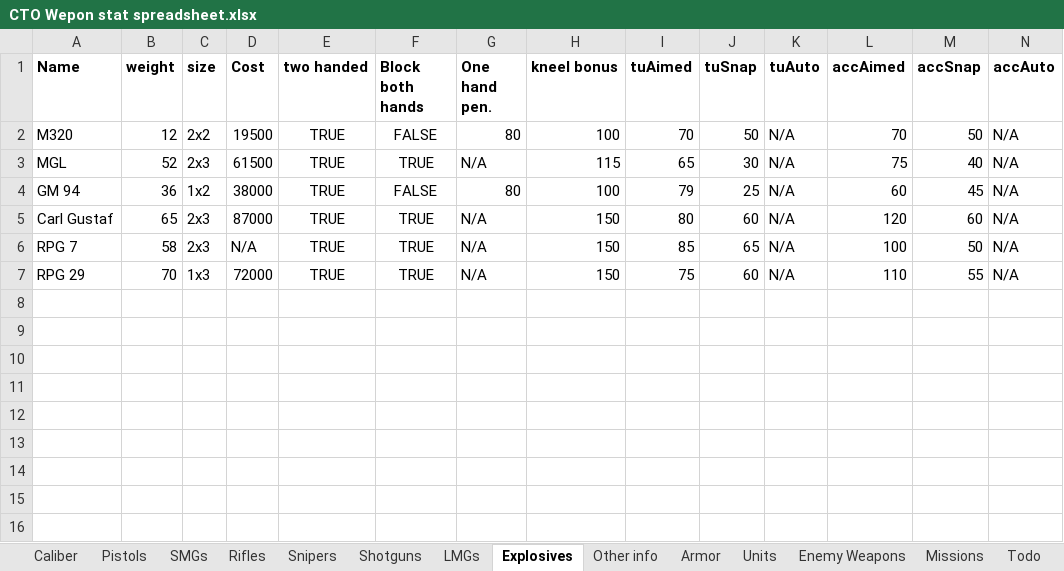
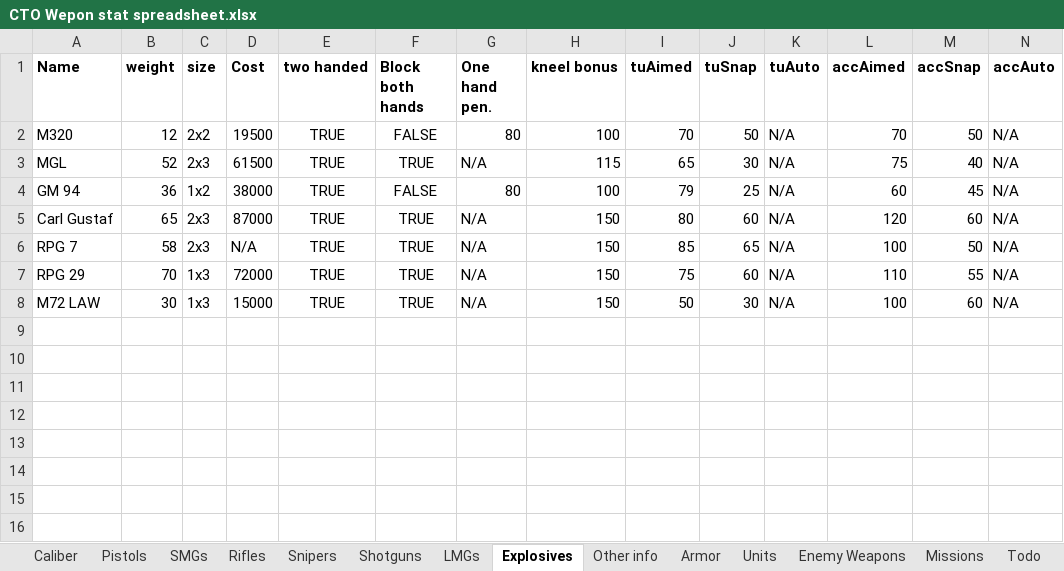
Before and after one commit to Inventorum-Development-Team/IDT_Counter_Terrorist_Operations, an Excel workbook: CTO Wepon stat spreadsheet.xlsx, sheet Explosives, drawn as a sheet; only a part is shown; values as stored, in another font and other column widths than the file's, no borders; table styles not drawn; removed rows and columns are numbered as before the commit, all else as after; rows hold the shown columns only; the diff names each change by its address in the sheet, - before the commit and + after, or states it on an @@ line.

```diff
--- a/CTO Wepon stat spreadsheet.xlsx (sheet Explosives)
+++ b/CTO Wepon stat spreadsheet.xlsx (sheet Explosives)
-row 8: (empty)
+row 8: M72 LAW | 30 | 1x3 | 15000 | TRUE | TRUE | N/A | 150 | 50 | 30 | N/A | 100 | 60 | N/A
```
Also changed, not shown: sheet Caliber, sheet Todo, 48 other files.
